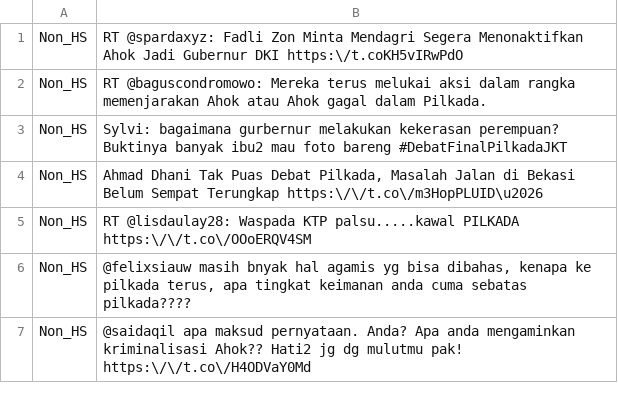
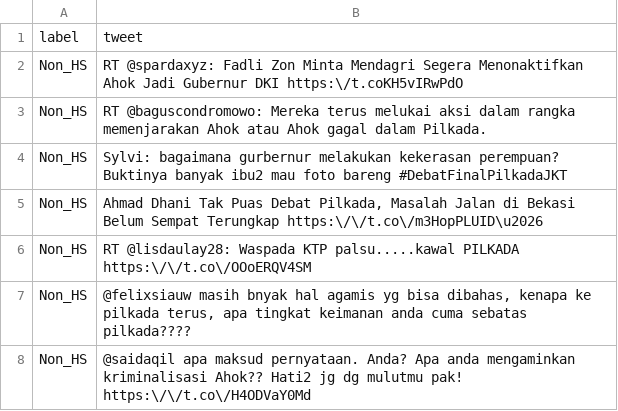
Before and after one commit to PajarKharisma/Python-BidirectionalLSTM, a CSV file: input/data_input.csv, drawn as a sheet; only a part is shown.

```diff
--- a/input/data_input.csv
+++ b/input/data_input.csv
@@ -1 +1,2 @@
+label,tweet
 Non_HS,RT @spardaxyz: Fadli Zon Minta Mendagri Segera Menonaktifkan Ahok Jadi Gubernur DKI https:\/t.coKH5vIRwPdO
```
Also changed, not shown: 14 other files.
